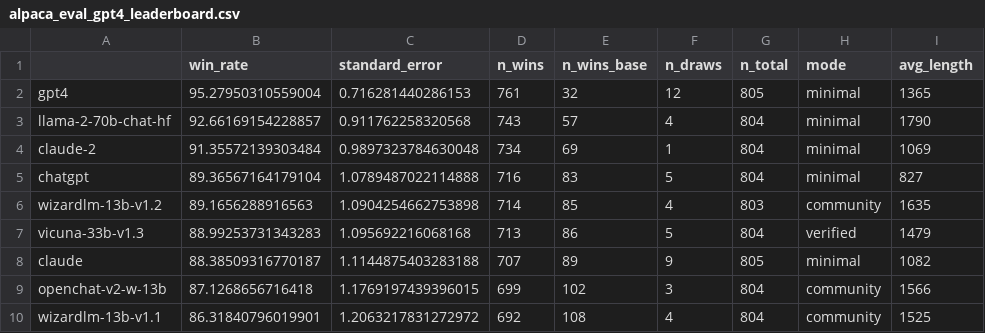
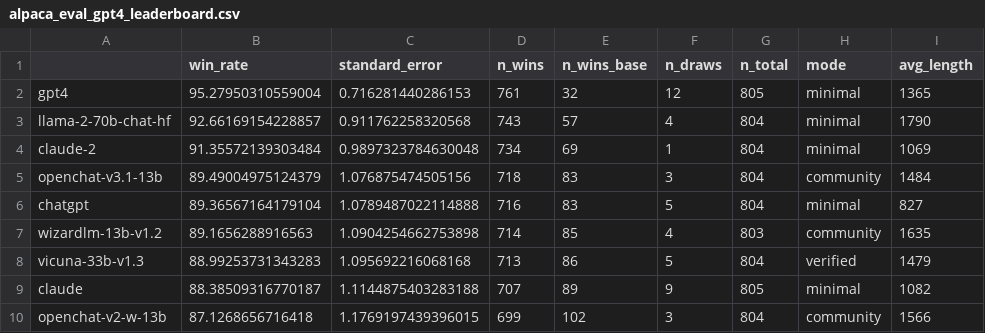
Before and after one commit to tatsu-lab/alpaca_eval, a CSV file: src/alpaca_eval/leaderboards/data_AlpacaEval/alpaca_eval_gpt4_leaderboard.csv, drawn as a sheet; only a part is shown; the shorter side is filled out with more unchanged rows.

```diff
--- a/src/alpaca_eval/leaderboards/data_AlpacaEval/alpaca_eval_gpt4_leaderboard.csv
+++ b/src/alpaca_eval/leaderboards/data_AlpacaEval/alpaca_eval_gpt4_leaderboard.csv
@@ -4,2 +4,3 @@ llama-2-70b-chat-hf,92.66169154228857,0.911762258320568,743,57,4,804,minimal,179
 claude-2,91.35572139303484,0.9897323784630048,734,69,1,804,minimal,1069
+openchat-v3.1-13b,89.49004975124379,1.076875474505156,718,83,3,804,community,1484
 chatgpt,89.36567164179104,1.0789487022114888,716,83,5,804,minimal,827
```
Also changed, not shown: 1 other file.
